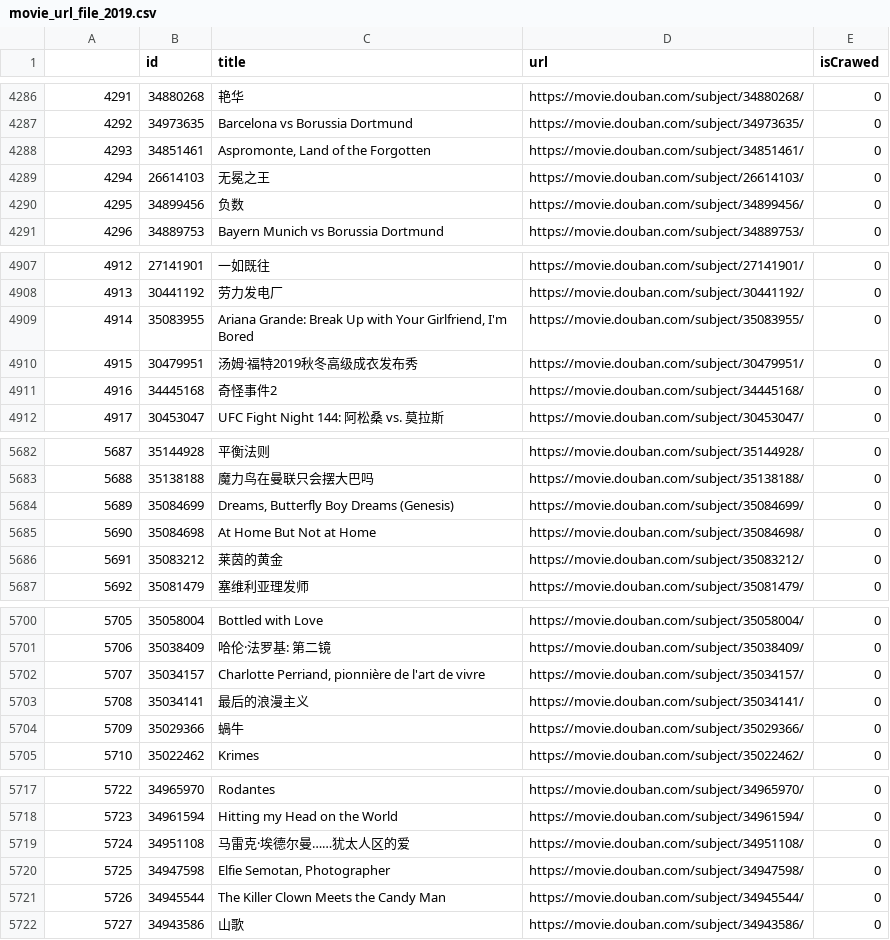
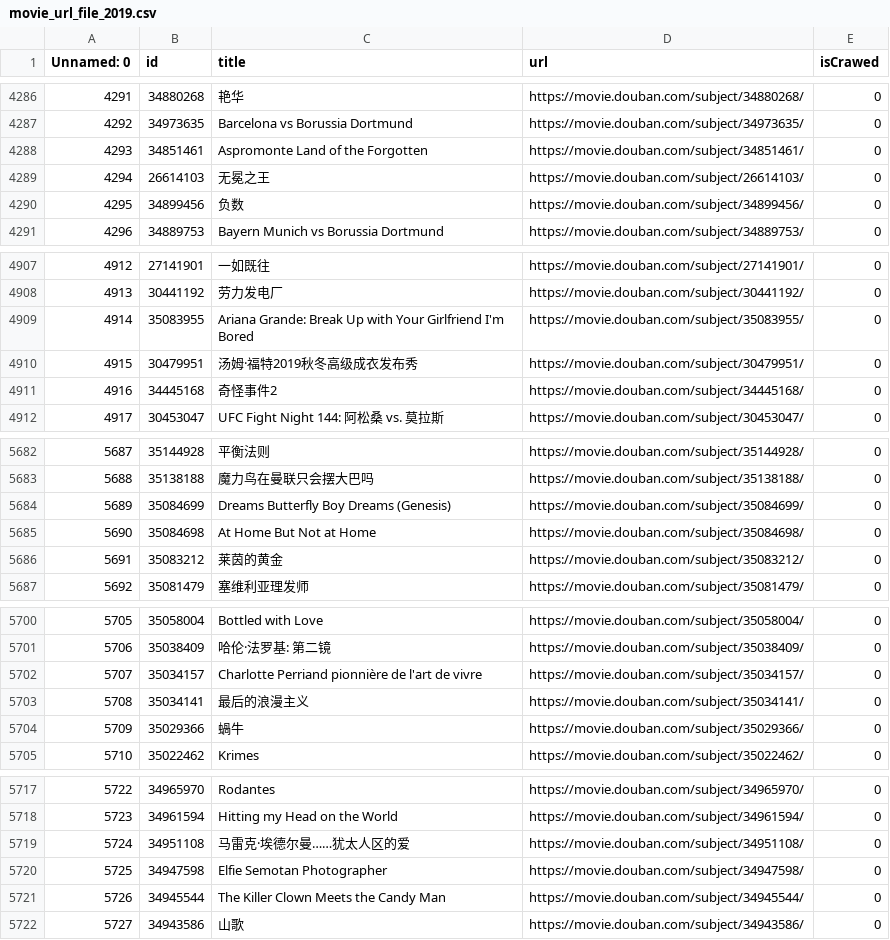
Before and after one commit to woowyl/MSE, a CSV file: 20-1/python/douban_movie/data/movie_url_file_2019.csv, drawn as a sheet; only a part is shown, gaps mark what is left out; the diff covers the shown part only.

```diff
--- a/20-1/python/douban_movie/data/movie_url_file_2019.csv
+++ b/20-1/python/douban_movie/data/movie_url_file_2019.csv
@@ -1 +1 @@
-,id,title,url,isCrawed
+Unnamed: 0,id,title,url,isCrawed
@@ -4287,3 +4287,3 @@
 4292,34973635,Barcelona vs Borussia Dortmund,https://movie.douban.com/subject/34973635/,0
-4293,34851461,"Aspromonte, Land of the Forgotten",https://movie.douban.com/subject/34851461/,0
+4293,34851461,Aspromonte  Land of the Forgotten,https://movie.douban.com/subject/34851461/,0
 4294,26614103,无冕之王,https://movie.douban.com/subject/26614103/,0
@@ -4908,3 +4908,3 @@
 4913,30441192,劳力发电厂,https://movie.douban.com/subject/30441192/,0
-4914,35083955,"Ariana Grande: Break Up with Your Girlfriend, I'm Bored",https://movie.douban.com/subject/35083955/,0
+4914,35083955,Ariana Grande: Break Up with Your Girlfriend  I'm Bored,https://movie.douban.com/subject/35083955/,0
 4915,30479951,汤姆·福特2019秋冬高级成衣发布秀,https://movie.douban.com/subject/30479951/,0
@@ -5683,3 +5683,3 @@
 5688,35138188,魔力鸟在曼联只会摆大巴吗,https://movie.douban.com/subject/35138188/,0
-5689,35084699,"Dreams, Butterfly Boy Dreams (Genesis)",https://movie.douban.com/subject/35084699/,0
+5689,35084699,Dreams  Butterfly Boy Dreams (Genesis),https://movie.douban.com/subject/35084699/,0
 5690,35084698,At Home But Not at Home,https://movie.douban.com/subject/35084698/,0
@@ -5701,3 +5701,3 @@
 5706,35038409,哈伦·法罗基: 第二镜,https://movie.douban.com/subject/35038409/,0
-5707,35034157,"Charlotte Perriand, pionnière de l'art de vivre",https://movie.douban.com/subject/35034157/,0
+5707,35034157,Charlotte Perriand  pionnière de l'art de vivre,https://movie.douban.com/subject/35034157/,0
 5708,35034141,最后的浪漫主义,https://movie.douban.com/subject/35034141/,0
@@ -5719,3 +5719,3 @@
 5724,34951108,马雷克·埃德尔曼……犹太人区的爱,https://movie.douban.com/subject/34951108/,0
-5725,34947598,"Elfie Semotan, Photographer",https://movie.douban.com/subject/34947598/,0
+5725,34947598,Elfie Semotan  Photographer,https://movie.douban.com/subject/34947598/,0
 5726,34945544,The Killer Clown Meets the Candy Man,https://movie.douban.com/subject/34945544/,0
```
Also changed, not shown: 47 edited cells elsewhere in this file, 24 other files.
